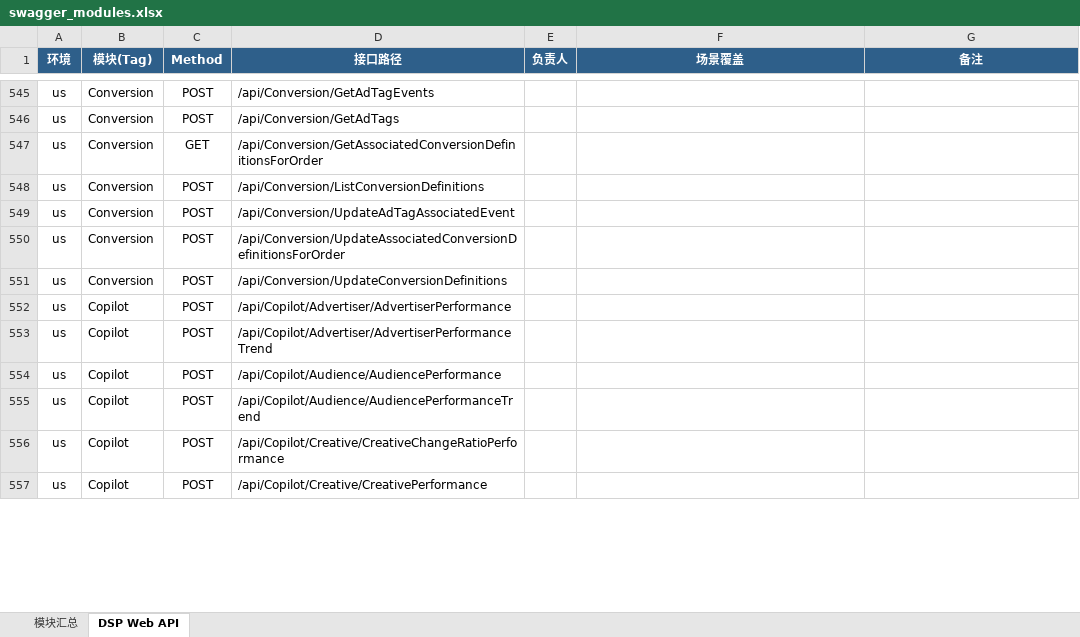
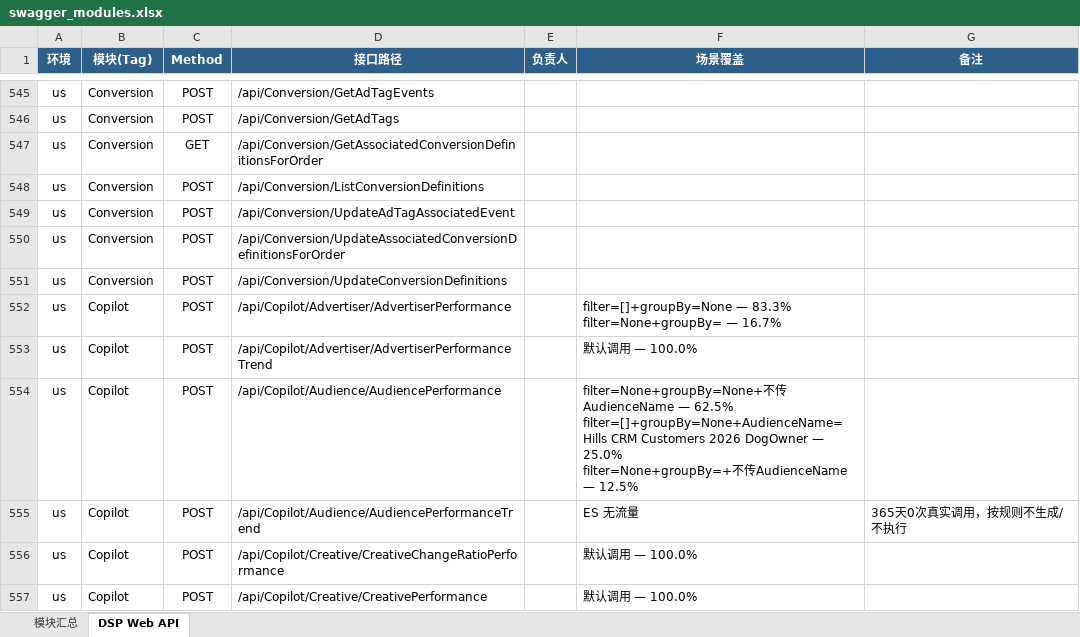
Before and after one commit to guguangjie-pacvue/ai_api, an Excel workbook: single-api/dspapi/swagger_modules.xlsx, sheet DSP Web API, drawn as a sheet; only a part is shown, gaps mark what is left out; values as stored, in another font and other column widths than the file's, no borders; ↵ is a line break in a cell; the diff covers the shown part only; the diff names each change by its address in the sheet, - before the commit and + after, or states it on an @@ line.

```diff
--- a/single-api/dspapi/swagger_modules.xlsx (sheet DSP Web API)
+++ b/single-api/dspapi/swagger_modules.xlsx (sheet DSP Web API)
-F552 (场景覆盖): (empty)
+F552 (场景覆盖): filter=[]+groupBy=None — 83.3% ↵ filter=None+groupBy= — 16.7%
-F553 (场景覆盖): (empty)
+F553 (场景覆盖): 默认调用 — 100.0%
-F554 (场景覆盖): (empty)
+F554 (场景覆盖): filter=None+groupBy=None+不传AudienceName — 62.5% ↵ filter=[]+groupBy=None+AudienceName=Hills CRM Customers 2026 DogOwner — 25.0% ↵ filter=None+groupBy=+不传AudienceName — 12.5%
-F555 (场景覆盖): (empty)
+F555 (场景覆盖): ES 无流量
-G555 (备注): (empty)
+G555 (备注): 365天0次真实调用，按规则不生成/不执行
-F556:F557 (场景覆盖): (empty)
+F556:F557 (场景覆盖): 默认调用 — 100.0%
```
Also changed, not shown: 27 edited cells elsewhere in this sheet, sheet 模块汇总, 2 other files.
